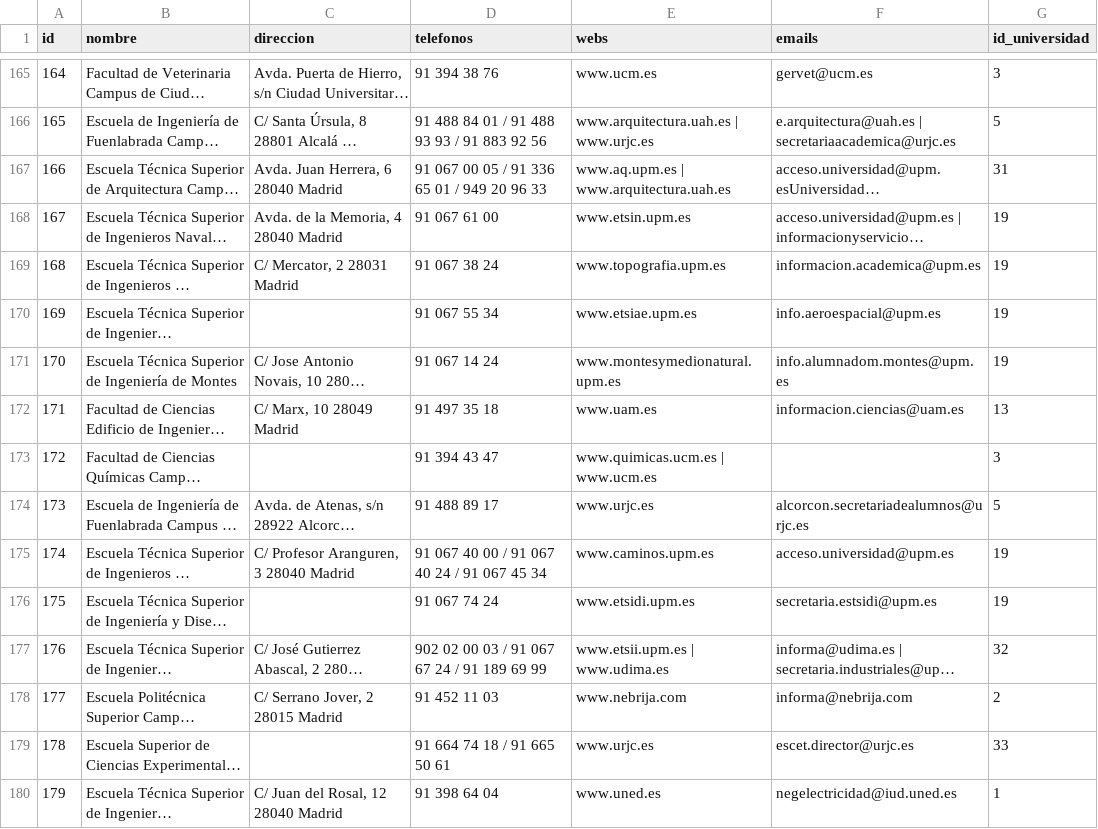
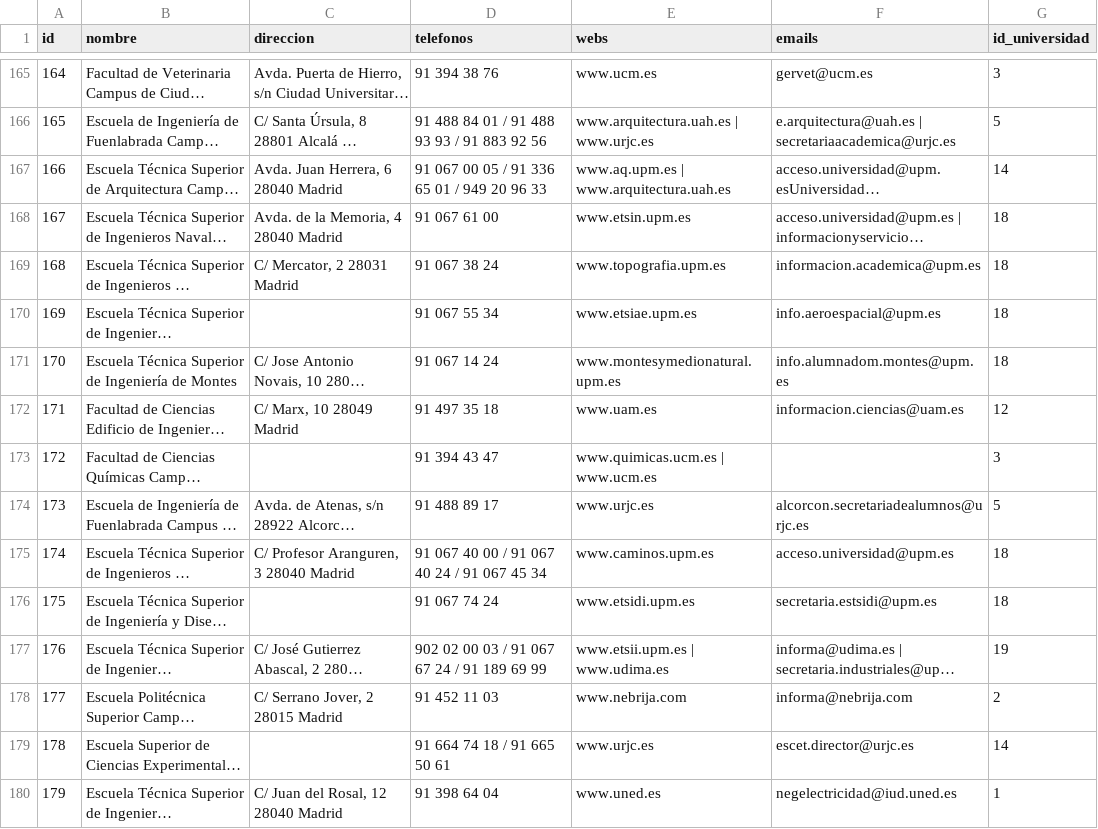
Before and after one commit to Cortijo02/GESTBD, a CSV file: postgres/csv/facultad.csv, drawn as a sheet; only a part is shown, gaps mark what is left out; long unchanged cells end in …; the diff covers the shown part only; the diff names each change by its address in the sheet, - before the commit and + after, or states it on an @@ line.

```diff
--- a/postgres/csv/facultad.csv
+++ b/postgres/csv/facultad.csv
-G167 (id_universidad): 31
+G167 (id_universidad): 14
-G168:G171 (id_universidad): 19
+G168:G171 (id_universidad): 18
-G172 (id_universidad): 13
+G172 (id_universidad): 12
-G175:G176 (id_universidad): 19
+G175:G176 (id_universidad): 18
-G177 (id_universidad): 32
+G177 (id_universidad): 19
-G179 (id_universidad): 33
+G179 (id_universidad): 14
```
Also changed, not shown: 52 edited cells elsewhere in this file, postgres/csv/universidad.csv, 1 other file.
